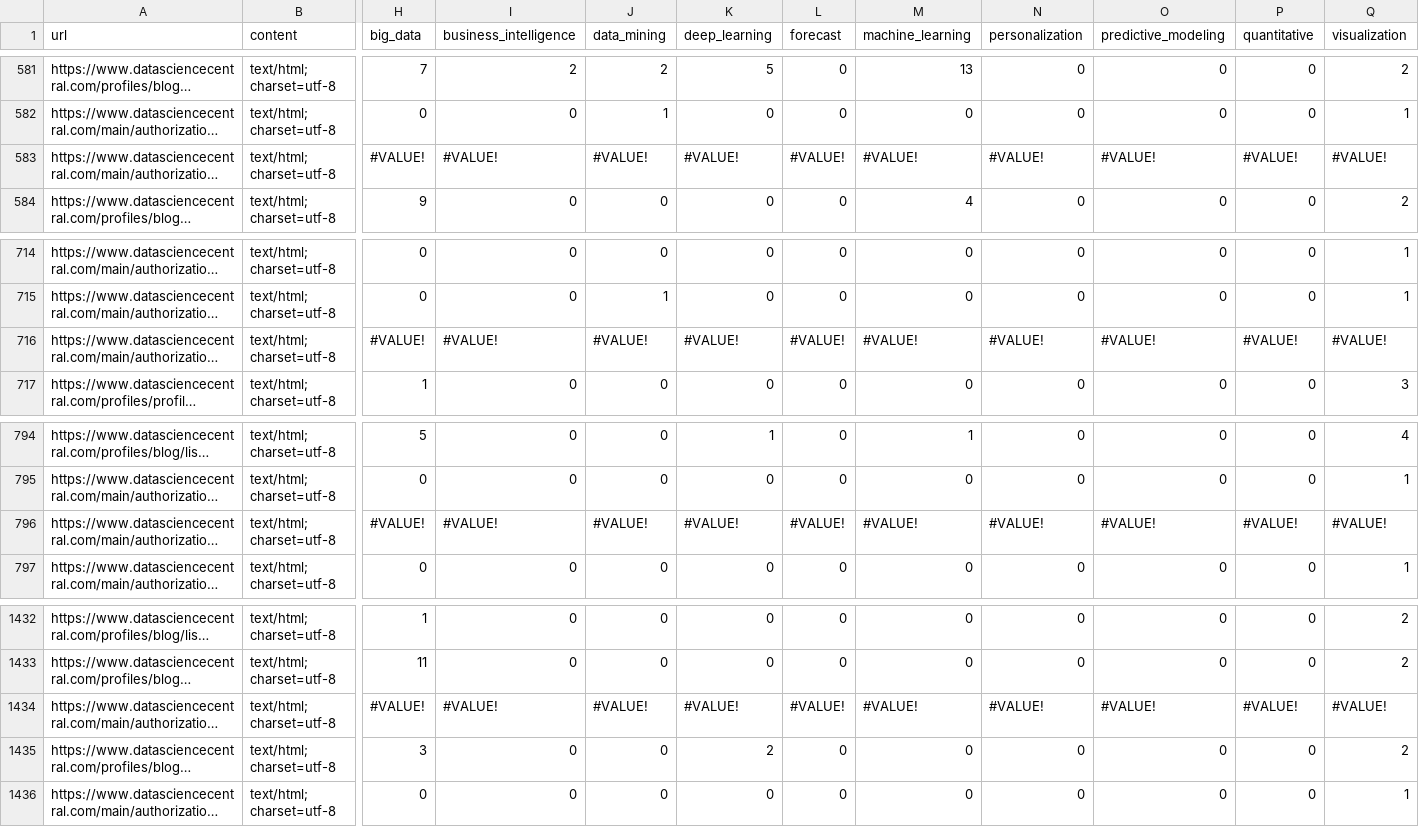
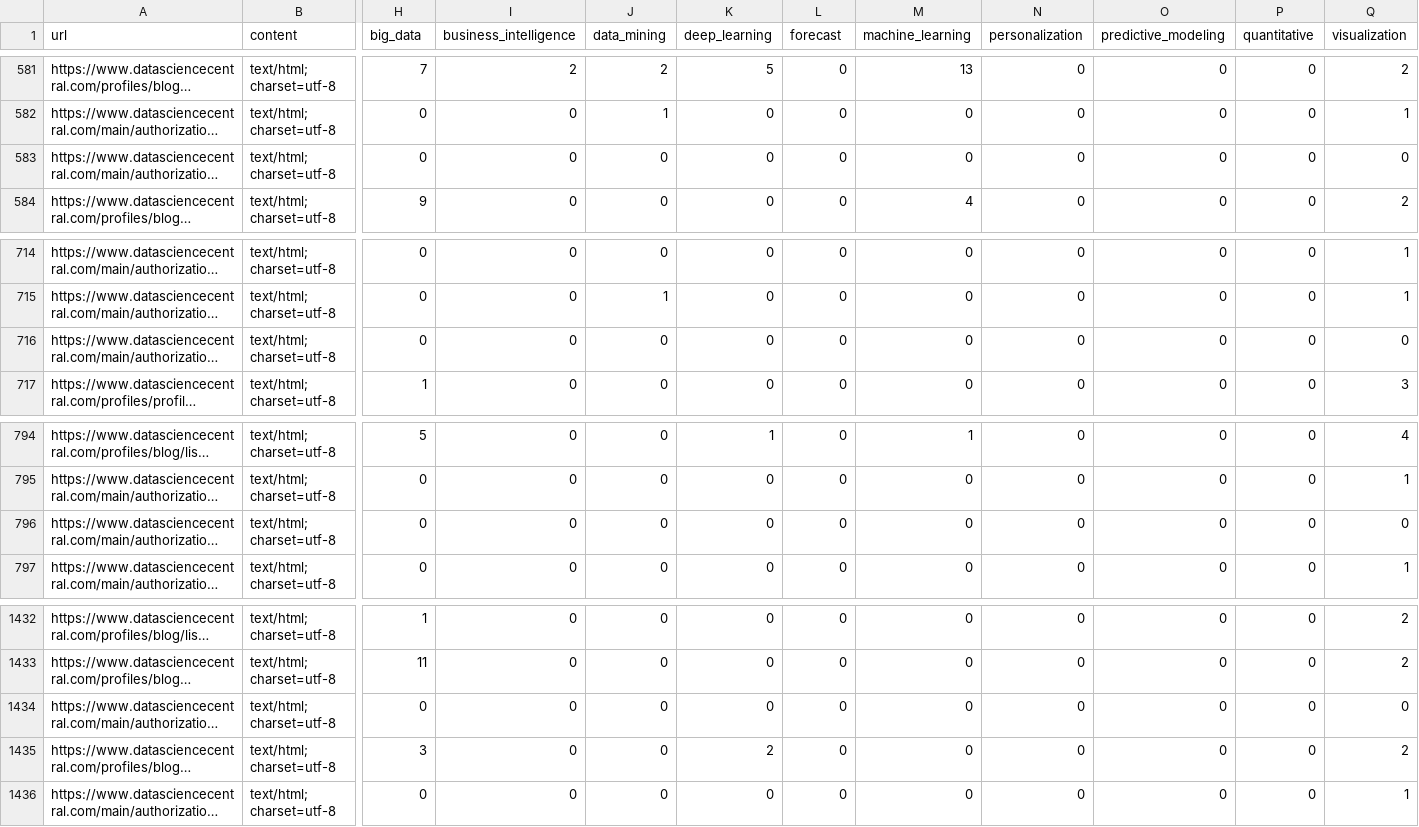
Before and after one commit to murphystout/data-607, a CSV file: datasciencecentral-urls.csv, drawn as a sheet; only a part is shown, gaps mark what is left out; long unchanged cells end in …; the diff covers the shown part only; the diff names each change by its address in the sheet, - before the commit and + after, or states it on an @@ line.

```diff
--- a/datasciencecentral-urls.csv
+++ b/datasciencecentral-urls.csv
-H583 (big_data): #VALUE!
+H583 (big_data): 0
-I583 (business_intelligence): #VALUE!
+I583 (business_intelligence): 0
-J583 (data_mining): #VALUE!
+J583 (data_mining): 0
-K583 (deep_learning): #VALUE!
+K583 (deep_learning): 0
-L583 (forecast): #VALUE!
+L583 (forecast): 0
-M583 (machine_learning): #VALUE!
+M583 (machine_learning): 0
-N583 (personalization): #VALUE!
+N583 (personalization): 0
-O583 (predictive_modeling): #VALUE!
+O583 (predictive_modeling): 0
-P583 (quantitative): #VALUE!
+P583 (quantitative): 0
-Q583 (visualization): #VALUE!
+Q583 (visualization): 0
-H716 (big_data): #VALUE!
+H716 (big_data): 0
-I716 (business_intelligence): #VALUE!
+I716 (business_intelligence): 0
-J716 (data_mining): #VALUE!
+J716 (data_mining): 0
-K716 (deep_learning): #VALUE!
+K716 (deep_learning): 0
-L716 (forecast): #VALUE!
+L716 (forecast): 0
-M716 (machine_learning): #VALUE!
+M716 (machine_learning): 0
-N716 (personalization): #VALUE!
+N716 (personalization): 0
-O716 (predictive_modeling): #VALUE!
+O716 (predictive_modeling): 0
-P716 (quantitative): #VALUE!
+P716 (quantitative): 0
-Q716 (visualization): #VALUE!
+Q716 (visualization): 0
-H796 (big_data): #VALUE!
+H796 (big_data): 0
-I796 (business_intelligence): #VALUE!
+I796 (business_intelligence): 0
-J796 (data_mining): #VALUE!
+J796 (data_mining): 0
-K796 (deep_learning): #VALUE!
+K796 (deep_learning): 0
-L796 (forecast): #VALUE!
+L796 (forecast): 0
-M796 (machine_learning): #VALUE!
+M796 (machine_learning): 0
-N796 (personalization): #VALUE!
+N796 (personalization): 0
-O796 (predictive_modeling): #VALUE!
+O796 (predictive_modeling): 0
-P796 (quantitative): #VALUE!
+P796 (quantitative): 0
-Q796 (visualization): #VALUE!
+Q796 (visualization): 0
-H1434 (big_data): #VALUE!
+H1434 (big_data): 0
-I1434 (business_intelligence): #VALUE!
+I1434 (business_intelligence): 0
-J1434 (data_mining): #VALUE!
+J1434 (data_mining): 0
-K1434 (deep_learning): #VALUE!
+K1434 (deep_learning): 0
-L1434 (forecast): #VALUE!
+L1434 (forecast): 0
-M1434 (machine_learning): #VALUE!
+M1434 (machine_learning): 0
-N1434 (personalization): #VALUE!
+N1434 (personalization): 0
-O1434 (predictive_modeling): #VALUE!
+O1434 (predictive_modeling): 0
-P1434 (quantitative): #VALUE!
+P1434 (quantitative): 0
-Q1434 (visualization): #VALUE!
+Q1434 (visualization): 0
```
Also changed, not shown: 140 edited cells elsewhere in this file.
